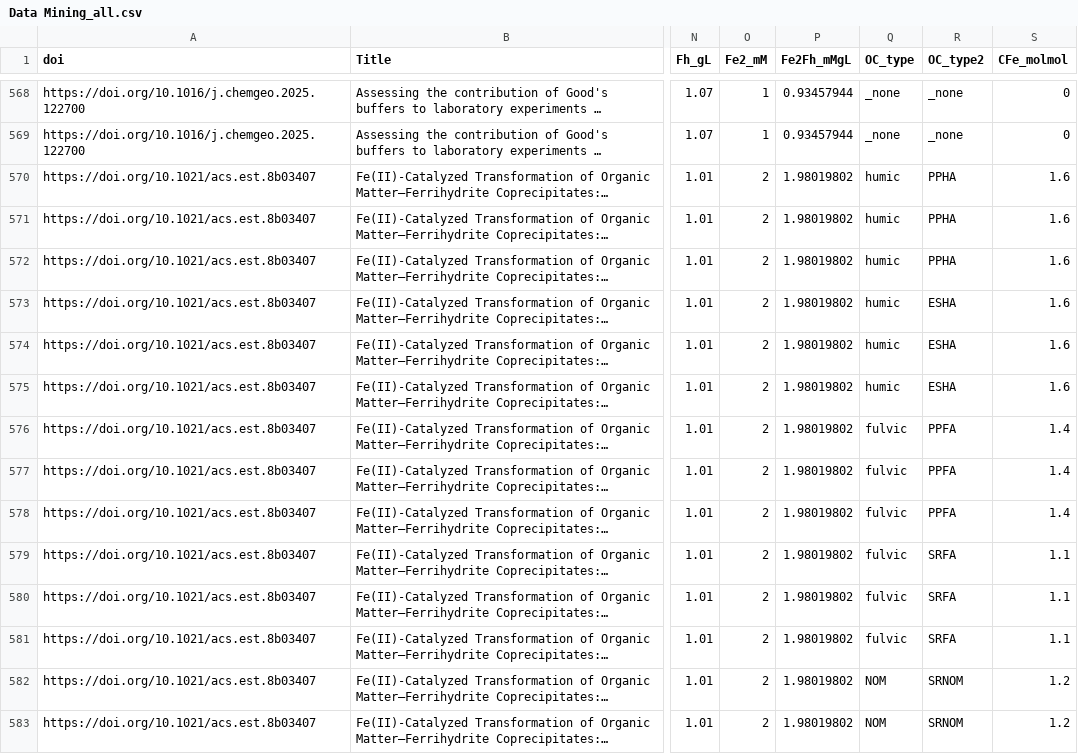
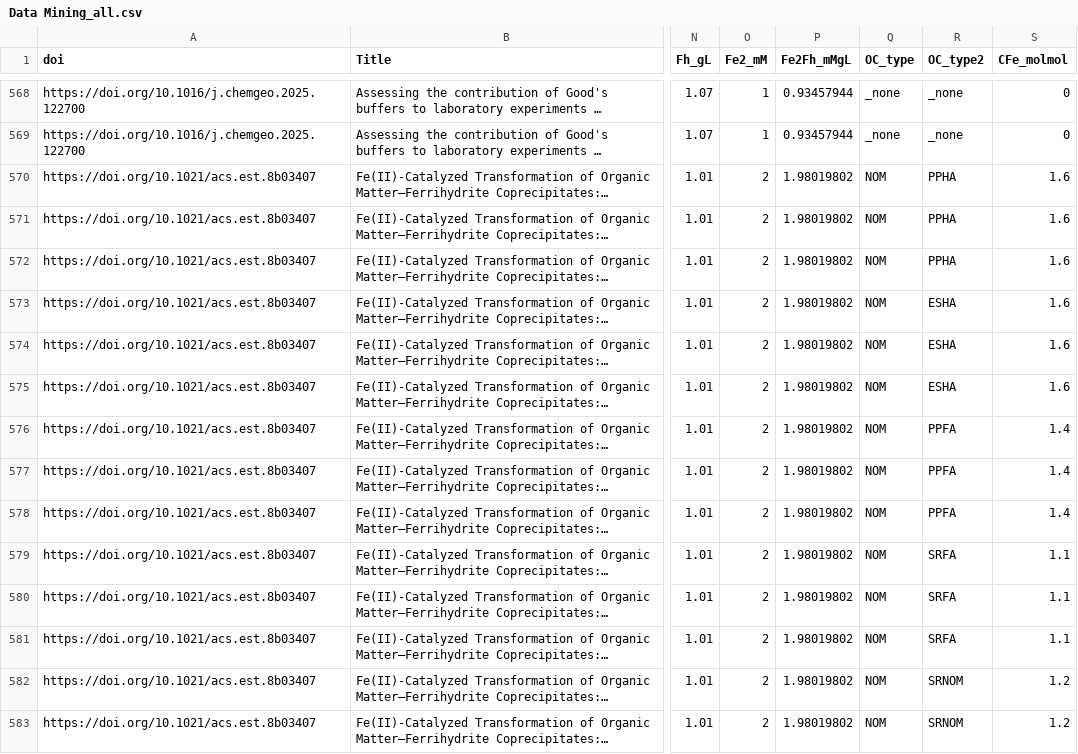
Before and after one commit to ceceliawood/MiscGradSchool, a CSV file: Beta Regression/Data Mining_all.csv, drawn as a sheet; only a part is shown, gaps mark what is left out; long unchanged cells end in …; the diff covers the shown part only; the diff names each change by its address in the sheet, - before the commit and + after, or states it on an @@ line.

Commit message:
Changing OC_type from fulvic/humic to NOM

```diff
--- a/Beta Regression/Data Mining_all.csv
+++ b/Beta Regression/Data Mining_all.csv
-Q570:Q575 (OC_type): humic
+Q570:Q575 (OC_type): NOM
-Q576:Q581 (OC_type): fulvic
+Q576:Q581 (OC_type): NOM
```
Also changed, not shown: 19 edited cells elsewhere in this file.
